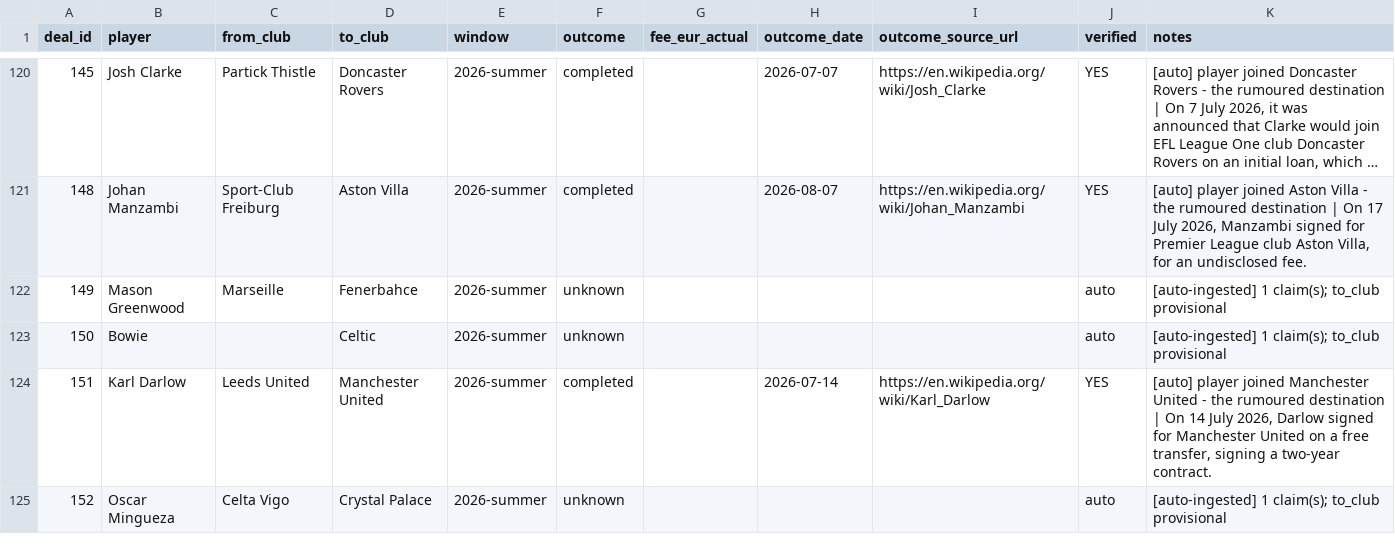
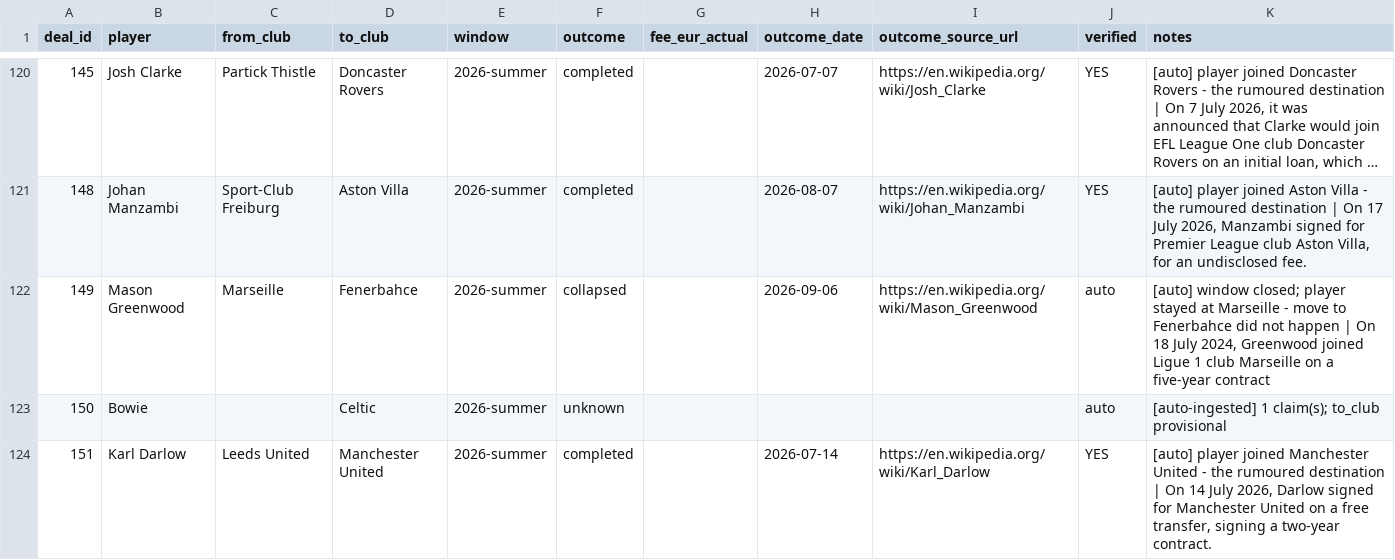
Before and after one commit to har27il/transfer-truth, a CSV file: ground-truth/deals.csv, drawn as a sheet; only a part is shown, gaps mark what is left out; the shorter side is filled out with more unchanged rows; long unchanged cells end in ….

```diff
--- a/ground-truth/deals.csv
+++ b/ground-truth/deals.csv
@@ -121,3 +121,3 @@ deal_id,player,from_club,to_club,window,outcome,fee_eur_actual,outcome_date,outc
 148,Johan Manzambi,Sport-Club Freiburg,Aston Villa,2026-summer,completed,,2026-08-07,https://en.wikipedia.org/wiki/Johan_Manzambi,YES,"[auto] player joined Aston Villa - the rumoured destination | On 17 July 2026, Manzambi signed for Premier League club Aston Villa, for an undisclosed fee."
-149,Mason Greenwood,Marseille,Fenerbahce,2026-summer,unknown,,,,auto,[auto-ingested] 1 claim(s); to_club provisional
+149,Mason Greenwood,Marseille,Fenerbahce,2026-summer,collapsed,,2026-09-06,https://en.wikipedia.org/wiki/Mason_Greenwood,auto,"[auto] window closed; player stayed at Marseille - move to Fenerbahce did not happen | On 18 July 2024, Greenwood joined Ligue 1 club Marseille on a five-year contract"
 150,Bowie,,Celtic,2026-summer,unknown,,,,auto,[auto-ingested] 1 claim(s); to_club provisional
```
Also changed, not shown: 2 other files.
